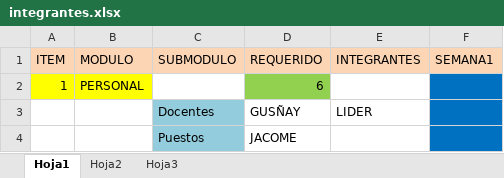
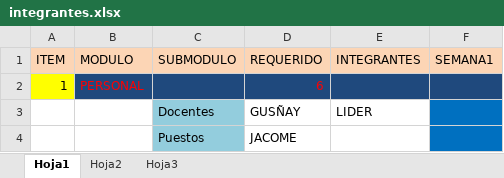
Before and after one commit to catrepo/saayamodel, an Excel workbook: integrantes.xlsx, sheet Hoja1, drawn as a sheet; only a part is shown; values as stored, in another font and other column widths than the file's, no borders; the diff names each change by its address in the sheet, - before the commit and + after, or states it on an @@ line.

Commit message:
cambio de color
puse otro color

```diff
--- a/integrantes.xlsx (sheet Hoja1)
+++ b/integrantes.xlsx (sheet Hoja1)
@@ B2 text colour: black → #FF0000, fill: #FFFF00 → #1F497D @@
-C2 fill: none
+C2 fill: #1F497D
@@ D2 fill: #92D050 → #1F497D, text colour: black → #FF0000 @@
-E2 fill: none
+E2 fill: #1F497D
-F2 fill: #0070C0
+F2 fill: #1F497D
```
